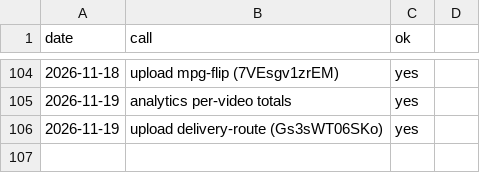
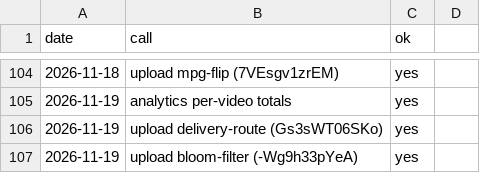
Before and after one commit to AlphaHylian/surprisal, a CSV file: state/zapier_usage.csv, drawn as a sheet; only a part is shown, gaps mark what is left out; the diff names each change by its address in the sheet, - before the commit and + after, or states it on an @@ line.

```diff
--- a/state/zapier_usage.csv
+++ b/state/zapier_usage.csv
+row 107: 2026-11-19 | upload bloom-filter (-Wg9h33pYeA) | yes
```
Also changed, not shown: state/videos.csv, 4 other files.
